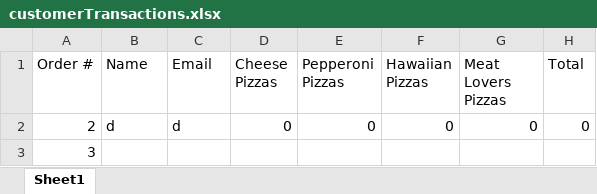
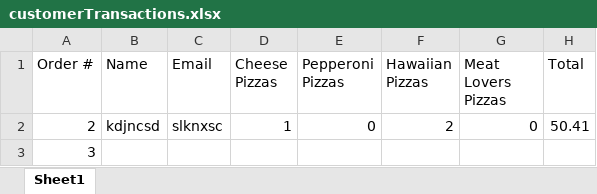
Before and after one commit to dac0d3/pythonWarriors, an Excel workbook: customerTransactions.xlsx, sheet Sheet1, drawn as a sheet; values as stored, in another font and other column widths than the file's, no borders; the diff names each change by its address in the sheet, - before the commit and + after, or states it on an @@ line.

```diff
--- a/customerTransactions.xlsx (sheet Sheet1)
+++ b/customerTransactions.xlsx (sheet Sheet1)
-B2 (Name): d
+B2 (Name): kdjncsd
-C2 (Email): d
+C2 (Email): slknxsc
-D2 (Cheese Pizzas): 0
+D2 (Cheese Pizzas): 1
-F2 (Hawaiian Pizzas): 0
+F2 (Hawaiian Pizzas): 2
-H2 (Total): 0
+H2 (Total): 50.41
```
Also changed, not shown: pythonParlorInventory.xlsx.
